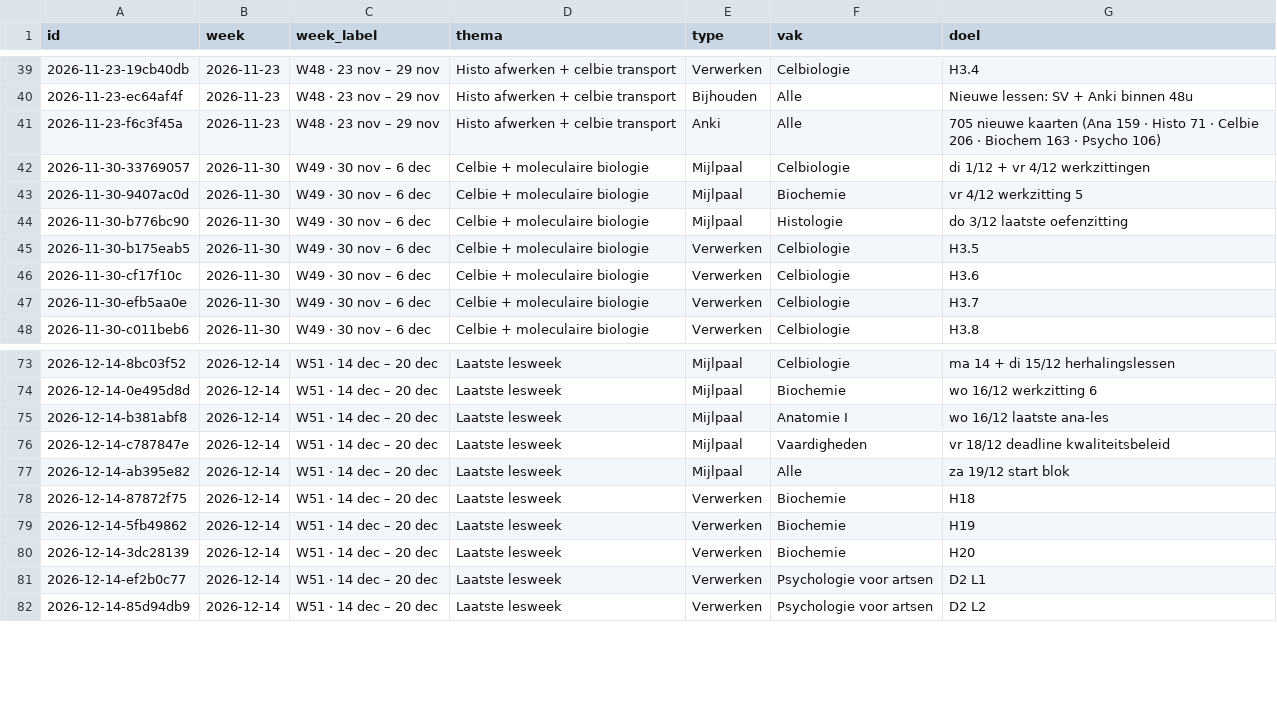
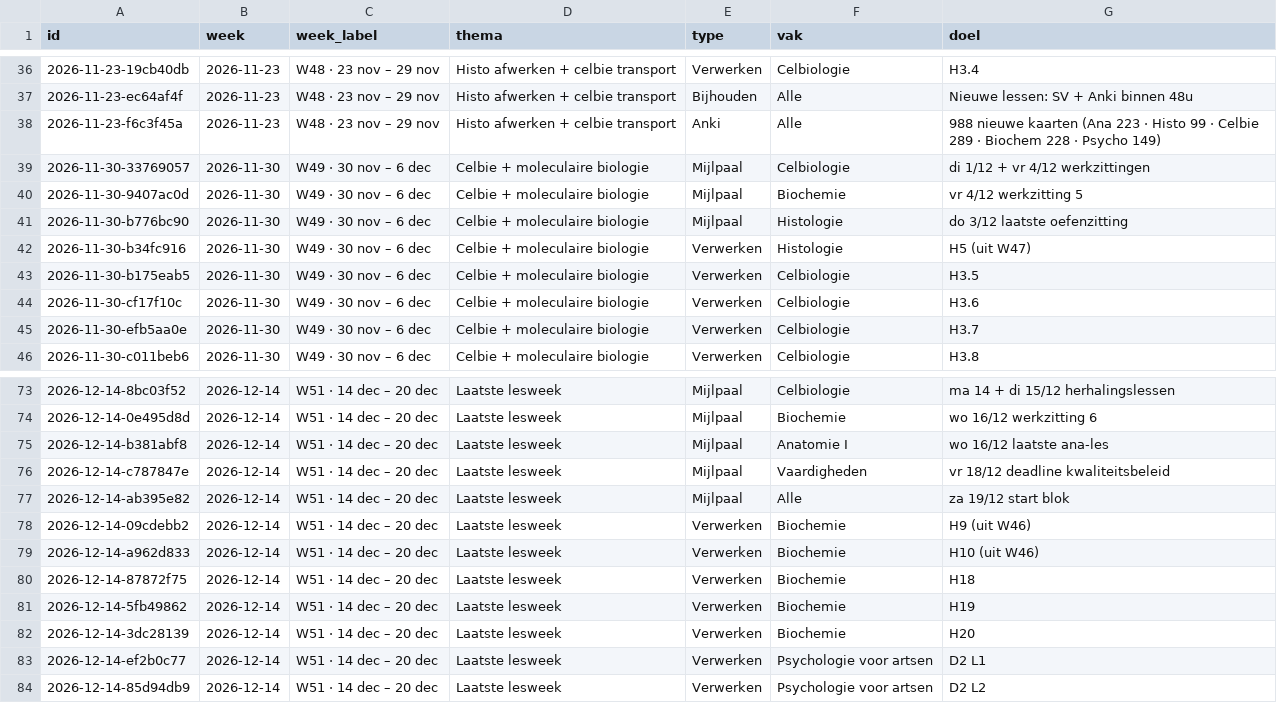
Before and after one commit to Ilyasarkn/Agenda, a CSV file: tools/weekdoelen.csv, drawn as a sheet; only a part is shown, gaps mark what is left out; the diff covers the shown part only.

```diff
--- a/tools/weekdoelen.csv
+++ b/tools/weekdoelen.csv
@@ -40,3 +37,3 @@ id,week,week_label,thema,type,vak,doel
 2026-11-23-ec64af4f,2026-11-23,W48 · 23 nov – 29 nov,Histo afwerken + celbie transport,Bijhouden,Alle,Nieuwe lessen: SV + Anki binnen 48u
-2026-11-23-f6c3f45a,2026-11-23,W48 · 23 nov – 29 nov,Histo afwerken + celbie transport,Anki,Alle,705 nieuwe kaarten (Ana 159 · Histo 71 · Celbie 206 · Biochem 163 · Psycho 106)
+2026-11-23-f6c3f45a,2026-11-23,W48 · 23 nov – 29 nov,Histo afwerken + celbie transport,Anki,Alle,988 nieuwe kaarten (Ana 223 · Histo 99 · Celbie 289 · Biochem 228 · Psycho 149)
 2026-11-30-33769057,2026-11-30,W49 · 30 nov – 6 dec,Celbie + moleculaire biologie,Mijlpaal,Celbiologie,di 1/12 + vr 4/12 werkzittingen
@@ -44,2 +41,3 @@ id,week,week_label,thema,type,vak,doel
 2026-11-30-b776bc90,2026-11-30,W49 · 30 nov – 6 dec,Celbie + moleculaire biologie,Mijlpaal,Histologie,do 3/12 laatste oefenzitting
+2026-11-30-b34fc916,2026-11-30,W49 · 30 nov – 6 dec,Celbie + moleculaire biologie,Verwerken,Histologie,H5 (uit W47)
 2026-11-30-b175eab5,2026-11-30,W49 · 30 nov – 6 dec,Celbie + moleculaire biologie,Verwerken,Celbiologie,H3.5
@@ -77,2 +77,4 @@ id,week,week_label,thema,type,vak,doel
 2026-12-14-ab395e82,2026-12-14,W51 · 14 dec – 20 dec,Laatste lesweek,Mijlpaal,Alle,za 19/12 start blok
+2026-12-14-09cdebb2,2026-12-14,W51 · 14 dec – 20 dec,Laatste lesweek,Verwerken,Biochemie,H9 (uit W46)
+2026-12-14-a962d833,2026-12-14,W51 · 14 dec – 20 dec,Laatste lesweek,Verwerken,Biochemie,H10 (uit W46)
 2026-12-14-87872f75,2026-12-14,W51 · 14 dec – 20 dec,Laatste lesweek,Verwerken,Biochemie,H18
```
Also changed, not shown: 5 added rows, 6 removed rows and 2 edited cells elsewhere in this file, 1 other file.
